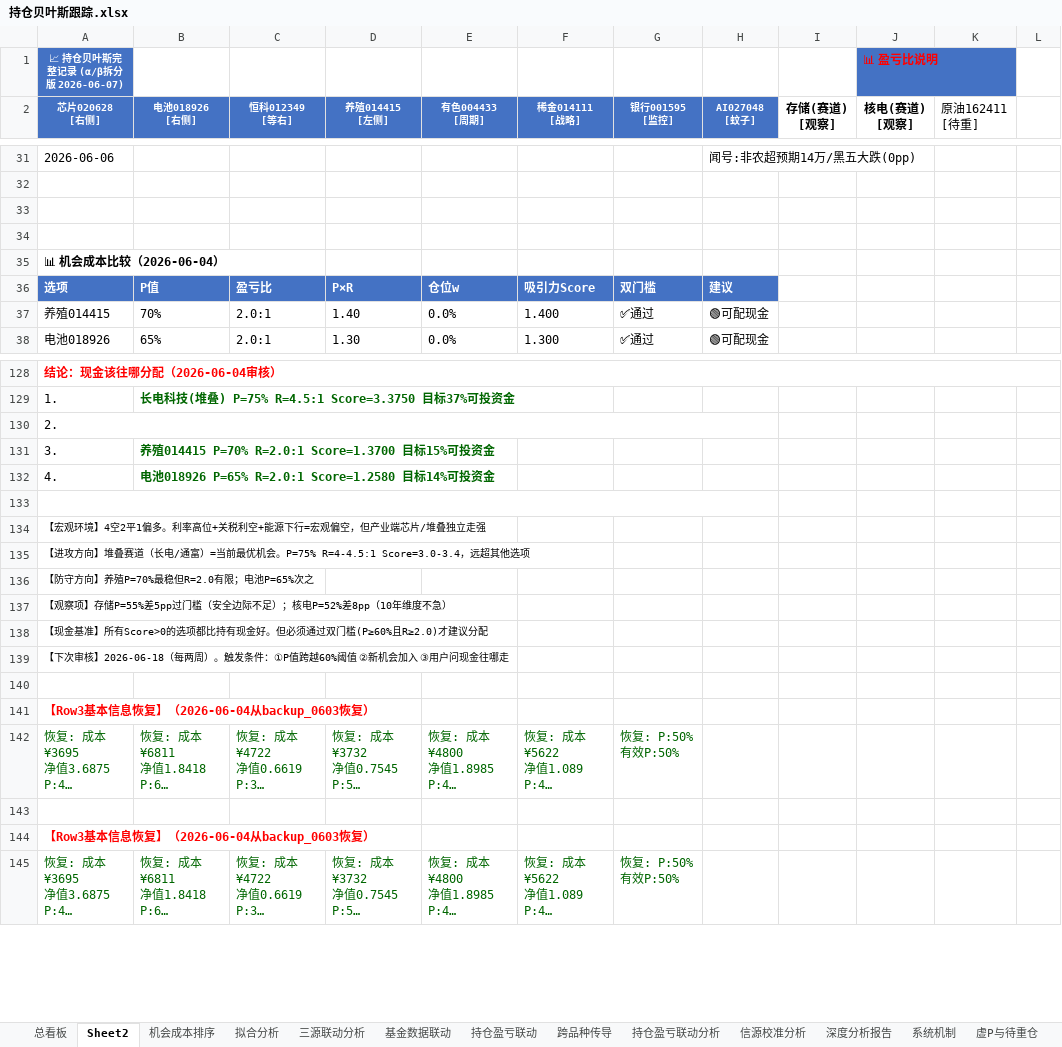
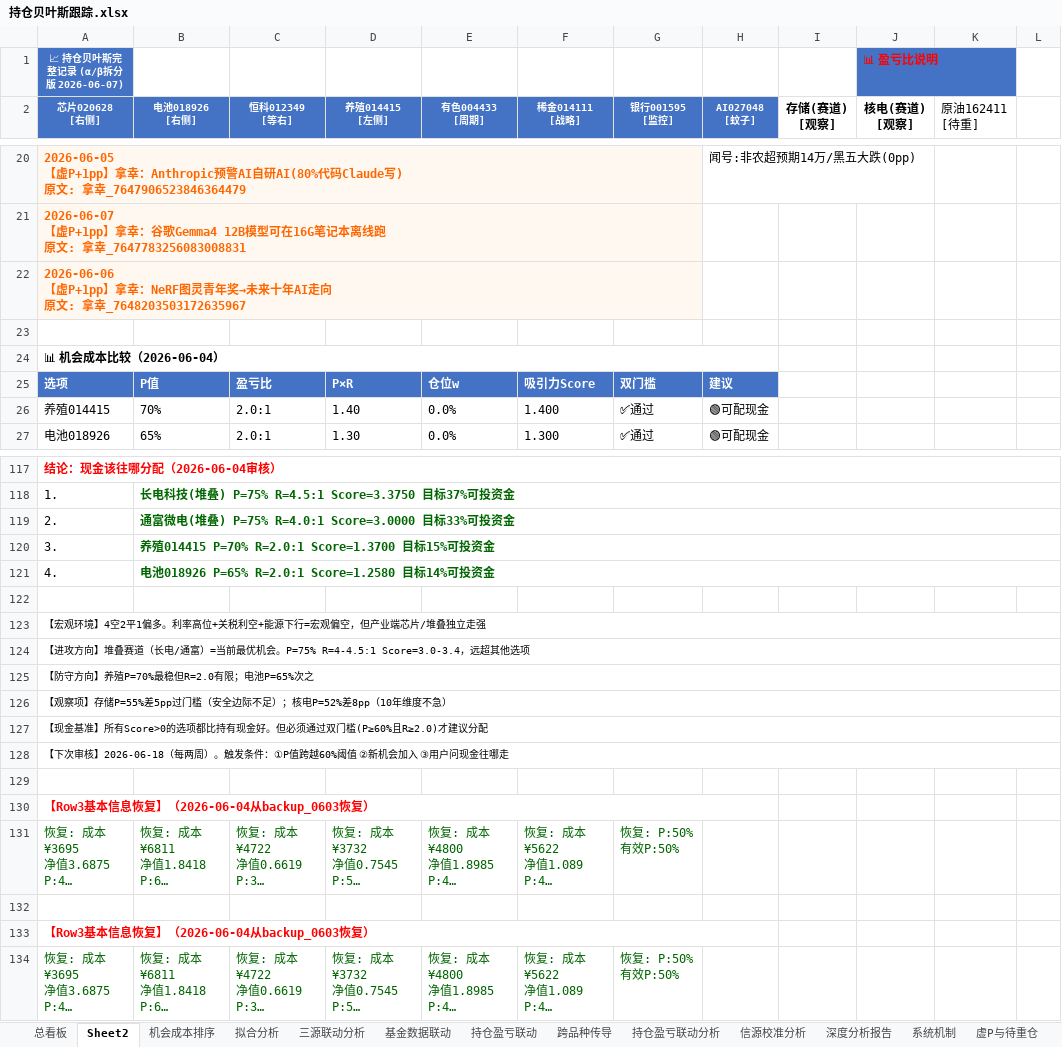
Before and after one commit to f840047663-bot/external-memory, an Excel workbook: 持仓贝叶斯跟踪.xlsx, sheet Sheet2, drawn as a sheet; only a part is shown, gaps mark what is left out; long unchanged cells end in …; values as stored, in another font and other column widths than the file's, no borders; removed rows and columns are numbered as before the commit, all else as after; ↵ is a line break in a cell; the diff covers the shown part only; the diff names each change by its address in the sheet, - before the commit and + after, or states it on an @@ line.

```diff
--- a/持仓贝叶斯跟踪.xlsx (sheet Sheet2)
+++ b/持仓贝叶斯跟踪.xlsx (sheet Sheet2)
-A20 (芯片020628 [右侧]): 2026-06-06
+A20 (芯片020628 [右侧]): 2026-06-05 ↵ 【虚P+1pp】拿幸：Anthropic预警AI自研AI(80%代码Claude写) ↵ 原文: 拿幸_7647906523846364479
-A20:A22 fill: none
+A20:A22 fill: #FFF8F0
@@ A20 bold: off → on, text colour: black → #FF6600 @@
-A21 (芯片020628 [右侧]): (empty)
+A21 (芯片020628 [右侧]): 2026-06-07 ↵ 【虚P+1pp】拿幸：谷歌Gemma4 12B模型可在16G笔记本离线跑 ↵ 原文: 拿幸_7647783256083008831
-A22 (芯片020628 [右侧]): (empty)
+A22 (芯片020628 [右侧]): 2026-06-06 ↵ 【虚P+1pp】拿幸：NeRF图灵青年奖→未来十年AI走向 ↵ 原文: 拿幸_7648203503172635967
+A24:H24 merged
+B118:L118 merged
-A130:H130 merged
-B119 (电池018926 [右侧]): (empty)
+B119 (电池018926 [右侧]): 通富微电(堆叠) P=75% R=4.0:1 Score=3.0000 目标33%可投资金
+B119:L119 merged
+B120:L120 merged
+B121:L121 merged
-A133:H133 merged
+A123:L123 merged
+A124:L124 merged
+A125:L125 merged
+A126:L126 merged
+A127:L127 merged
+A128:L128 merged
+A130:H130 merged
+A133:H133 merged
```
Also changed, not shown: 17 added rows, 28 removed rows, 9 edited cells, cell formats and merged cells elsewhere in this sheet, 5 other files.
